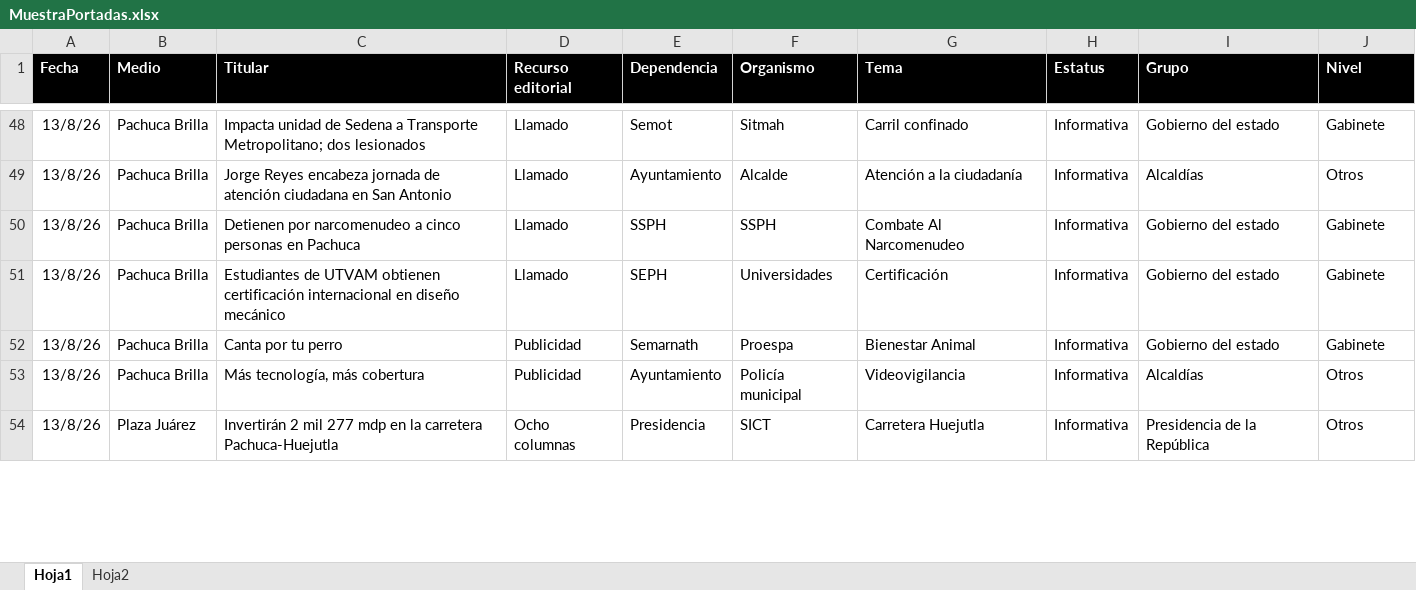
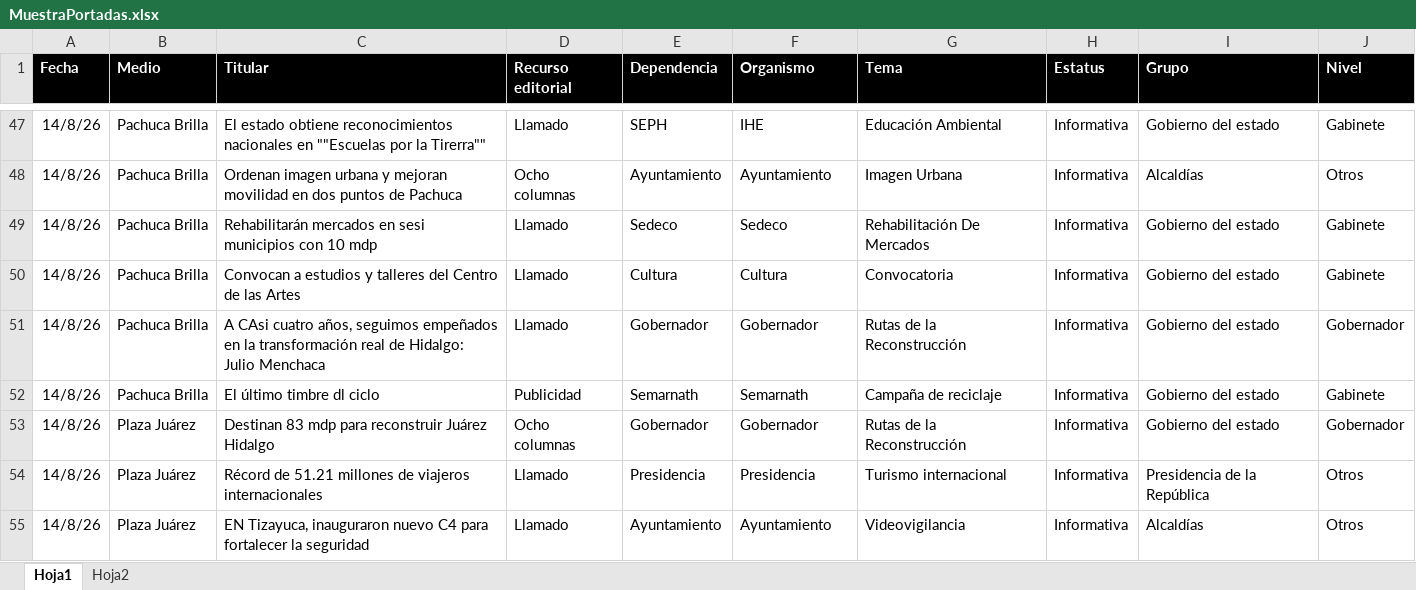
Before and after one commit to thelonious9/Reporteportadas, an Excel workbook: MuestraPortadas.xlsx, sheet Hoja1, drawn as a sheet; only a part is shown, gaps mark what is left out; values as stored, in another font and other column widths than the file's, no borders; table styles not drawn; removed rows and columns are numbered as before the commit, all else as after; the diff covers the shown part only; the diff names each change by its address in the sheet, - before the commit and + after, or states it on an @@ line.

```diff
--- a/MuestraPortadas.xlsx (sheet Hoja1)
+++ b/MuestraPortadas.xlsx (sheet Hoja1)
-A47:A50 (Fecha): 13/8/26
+A47:A50 (Fecha): 14/8/26
-C47 (Titular): Impacta unidad de Sedena a Transporte Metropolitano; dos lesionados
+C47 (Titular): El estado obtiene reconocimientos nacionales en ""Escuelas por la Tirerra""
-E47 (Dependencia): Semot
+E47 (Dependencia): SEPH
-F47 (Organismo): Sitmah
+F47 (Organismo): IHE
-G47 (Tema): Carril confinado
+G47 (Tema): Educación Ambiental
-C48 (Titular): Jorge Reyes encabeza jornada de atención ciudadana en San Antonio
+C48 (Titular): Ordenan imagen urbana y mejoran movilidad en dos puntos de Pachuca
-D48 (Recurso editorial): Llamado
+D48 (Recurso editorial): Ocho columnas
-F48 (Organismo): Alcalde
+F48 (Organismo): Ayuntamiento
-G48 (Tema): Atención a la ciudadanía
+G48 (Tema): Imagen Urbana
-C49 (Titular): Detienen por narcomenudeo a cinco personas en Pachuca
+C49 (Titular): Rehabilitarán mercados en sesi municipios con 10 mdp
-E49 (Dependencia): SSPH
+E49 (Dependencia): Sedeco
-F49 (Organismo): SSPH
+F49 (Organismo): Sedeco
-G49 (Tema): Combate Al Narcomenudeo
+G49 (Tema): Rehabilitación De Mercados
-C50 (Titular): Estudiantes de UTVAM obtienen certificación internacional en diseño mecánico
+C50 (Titular): Convocan a estudios y talleres del Centro de las Artes
-E50 (Dependencia): SEPH
+E50 (Dependencia): Cultura
-F50 (Organismo): Universidades
+F50 (Organismo): Cultura
-G50 (Tema): Certificación
+G50 (Tema): Convocatoria
+row 51: 14/8/26 | Pachuca Brilla | A CAsi cuatro años, seguimos empeñados en la transformación real de Hidalgo: Julio Menchaca | Llamado | Gobernador | Gobernador | Rutas de la Reconstrucción | Informativa | Gobierno del estado | Gobernador
-A52 (Fecha): 13/8/26
+A52 (Fecha): 14/8/26
-C52 (Titular): Canta por tu perro
+C52 (Titular): El último timbre dl ciclo
-F52 (Organismo): Proespa
+F52 (Organismo): Semarnath
-G52 (Tema): Bienestar Animal
+G52 (Tema): Campaña de reciclaje
+row 53: 14/8/26 | Plaza Juárez | Destinan 83 mdp para reconstruir Juárez Hidalgo | Ocho columnas | Gobernador | Gobernador | Rutas de la Reconstrucción | Informativa | Gobierno del estado | Gobernador
+row 54: 14/8/26 | Plaza Juárez | Récord de 51.21 millones de viajeros internacionales | Llamado | Presidencia | Presidencia | Turismo internacional | Informativa | Presidencia de la República | Otros
-A55 (Fecha): 13/8/26
+A55 (Fecha): 14/8/26
-B55 (Medio): Pachuca Brilla
+B55 (Medio): Plaza Juárez
-C55 (Titular): Más tecnología, más cobertura
+C55 (Titular): EN Tizayuca, inauguraron nuevo C4 para fortalecer la seguridad
-D55 (Recurso editorial): Publicidad
+D55 (Recurso editorial): Llamado
-F55 (Organismo): Policía municipal
+F55 (Organismo): Ayuntamiento
-row 54: 13/8/26 | Plaza Juárez | Invertirán 2 mil 277 mdp en la carretera Pachuca-Huejutla | Ocho columnas | Presidencia | SICT | Carretera Huejutla | Informativa | Presidencia de la República | Otros
```
Also changed, not shown: 24 added rows, 25 removed rows and 87 edited cells elsewhere in this sheet, 1 other file.
